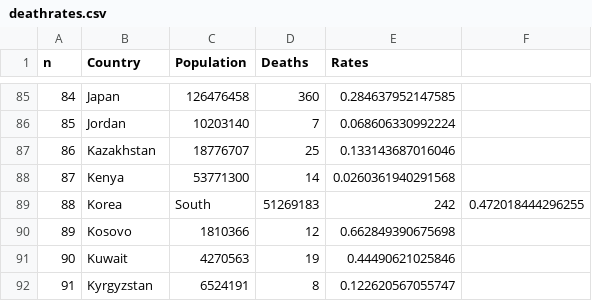
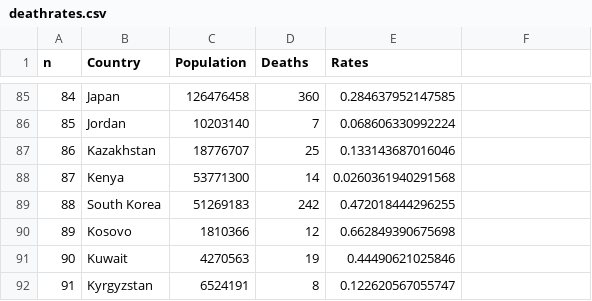
Before and after one commit to enadol/covid, a CSV file: deathrates.csv, drawn as a sheet; only a part is shown, gaps mark what is left out.

Commit message:
Update deathrates.csv

```diff
--- a/deathrates.csv
+++ b/deathrates.csv
@@ -88,3 +88,3 @@ n,Country,Population,Deaths,Rates
 87,Kenya,53771300,14,0.0260361940291568
-88,Korea, South,51269183,242,0.472018444296255
+88,South Korea,51269183,242,0.472018444296255
 89,Kosovo,1810366,12,0.662849390675698
```
